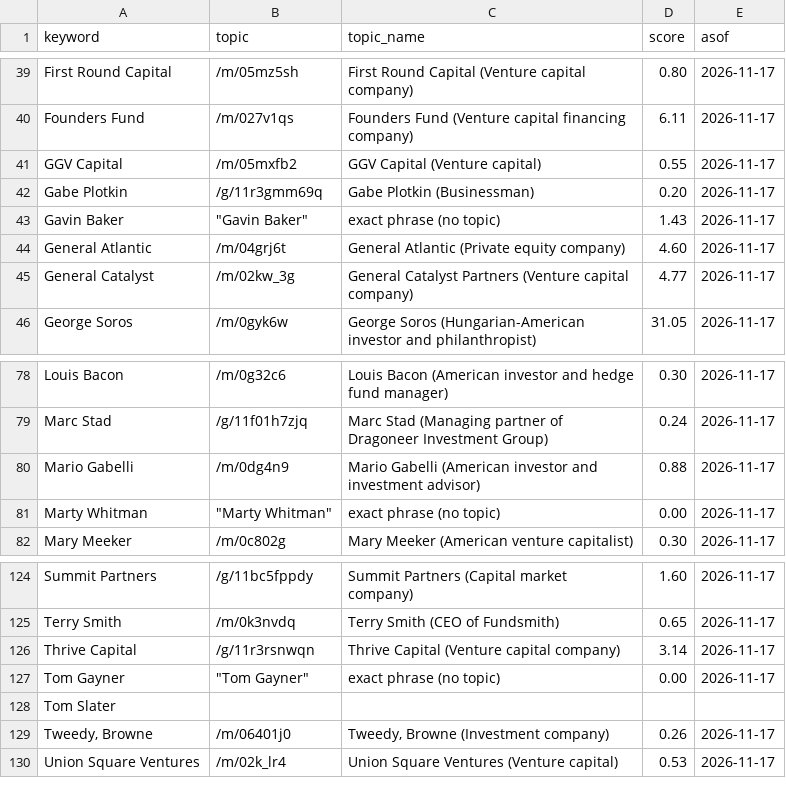
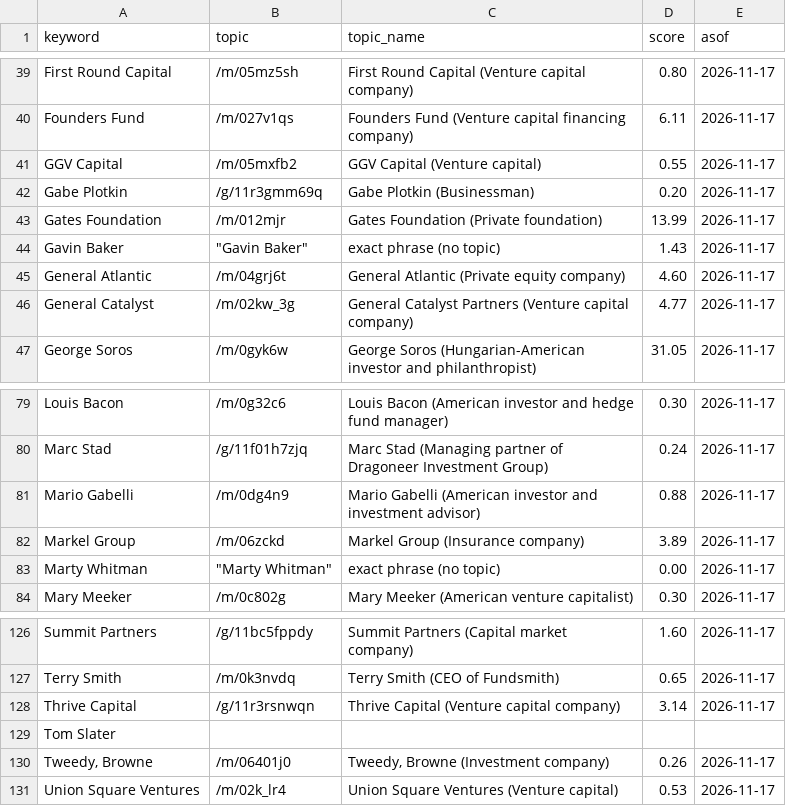
Before and after one commit to Cannibara/Orca, a CSV file: pipeline/orca/famous_search.csv, drawn as a sheet; only a part is shown, gaps mark what is left out; removed rows and columns are numbered as before the commit, all else as after; the diff names each change by its address in the sheet, - before the commit and + after, or states it on an @@ line.

```diff
--- a/pipeline/orca/famous_search.csv
+++ b/pipeline/orca/famous_search.csv
+row 43: Gates Foundation | /m/012mjr | Gates Foundation (Private foundation) | 13.99 | 2026-11-17
+row 82: Markel Group | /m/06zckd | Markel Group (Insurance company) | 3.89 | 2026-11-17
-row 127: Tom Gayner | "Tom Gayner" | exact phrase (no topic) | 0.00 | 2026-11-17
```
Also changed, not shown: pipeline/orca/famous.csv, 2 other files.
